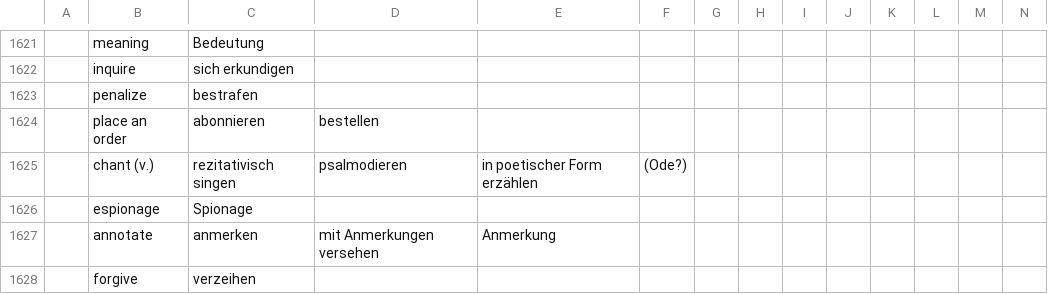
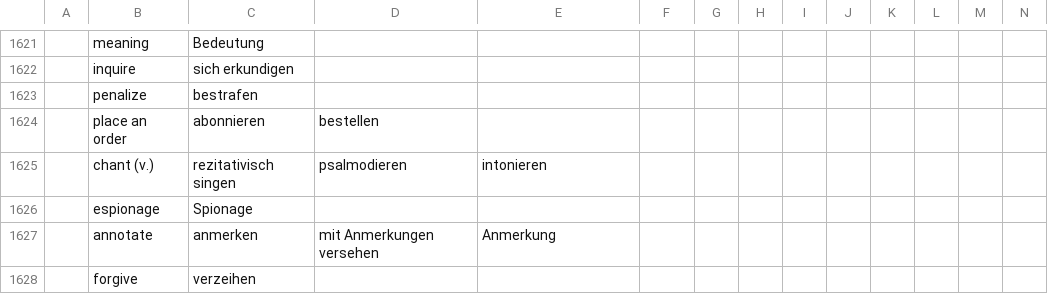
Before and after one commit to marcaltmann/hanzi, a TSV file: characters.tsv, drawn as a sheet; only a part is shown, gaps mark what is left out; the diff covers the shown part only; the diff names each change by its address in the sheet, - before the commit and + after, or states it on an @@ line.

```diff
--- a/characters.tsv
+++ b/characters.tsv
-E1625: in poetischer Form erzählen
+E1625: intonieren
-F1625: (Ode?)
+F1625: (empty)
```
Also changed, not shown: 28 edited cells elsewhere in this file.
